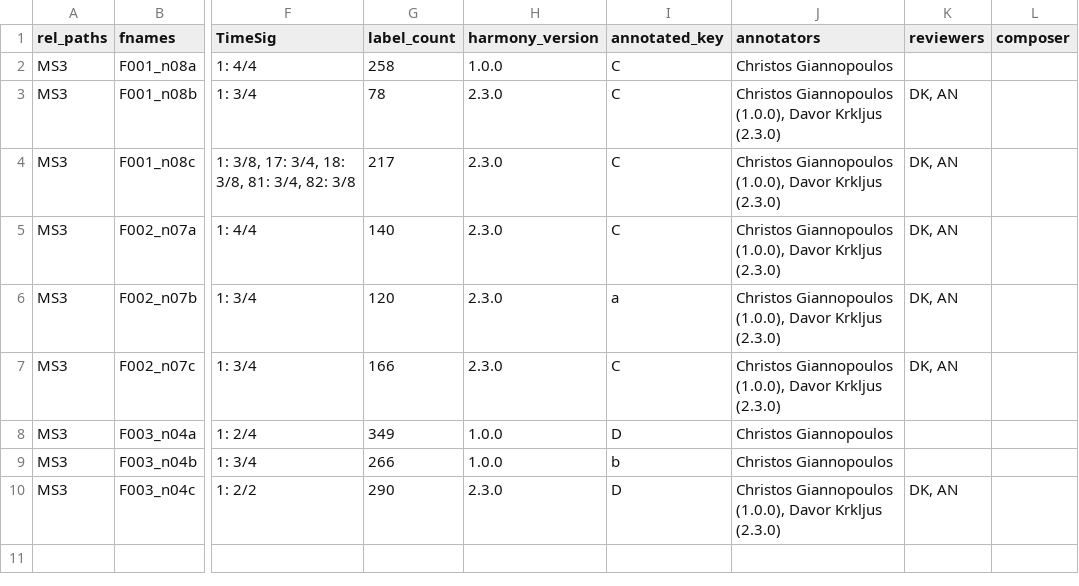
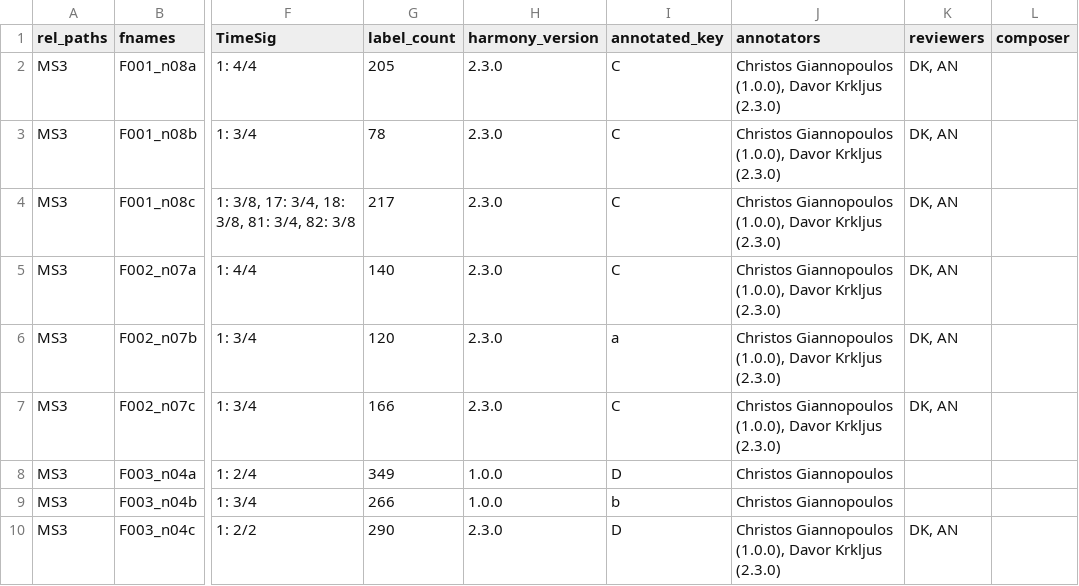
Before and after one commit to DCMLab/wf_bach_sonatas, a TSV file: metadata.tsv, drawn as a sheet; only a part is shown, gaps mark what is left out; the diff names each change by its address in the sheet, - before the commit and + after, or states it on an @@ line.

```diff
--- a/metadata.tsv
+++ b/metadata.tsv
-G2 (label_count): 258
+G2 (label_count): 205
-H2 (harmony_version): 1.0.0
+H2 (harmony_version): 2.3.0
-J2 (annotators): Christos Giannopoulos
+J2 (annotators): Christos Giannopoulos (1.0.0), Davor Krkljus (2.3.0)
-K2 (reviewers): (empty)
+K2 (reviewers): DK, AN
```
Also changed, not shown: harmonies/F001_n08a.tsv, 1 other file.
